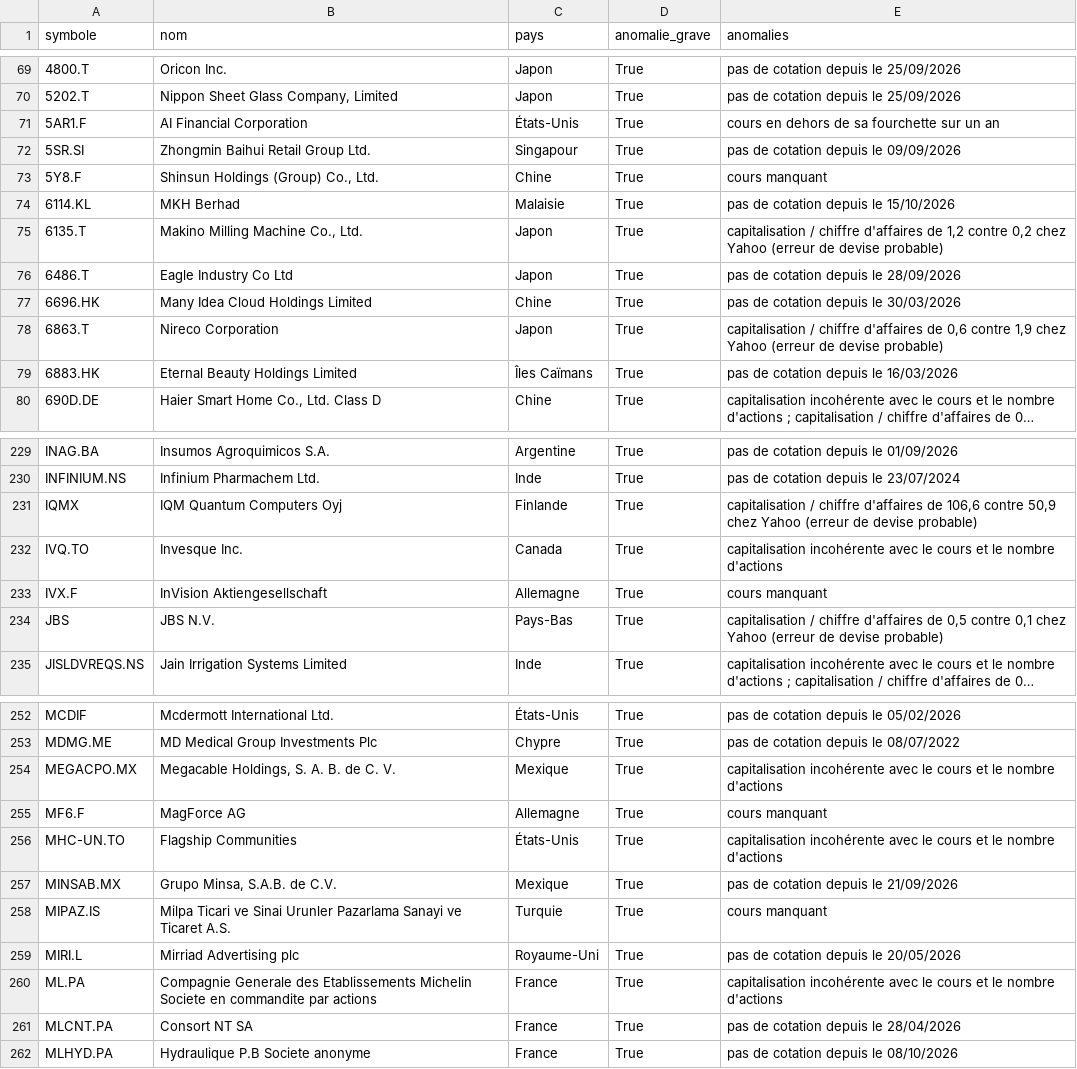
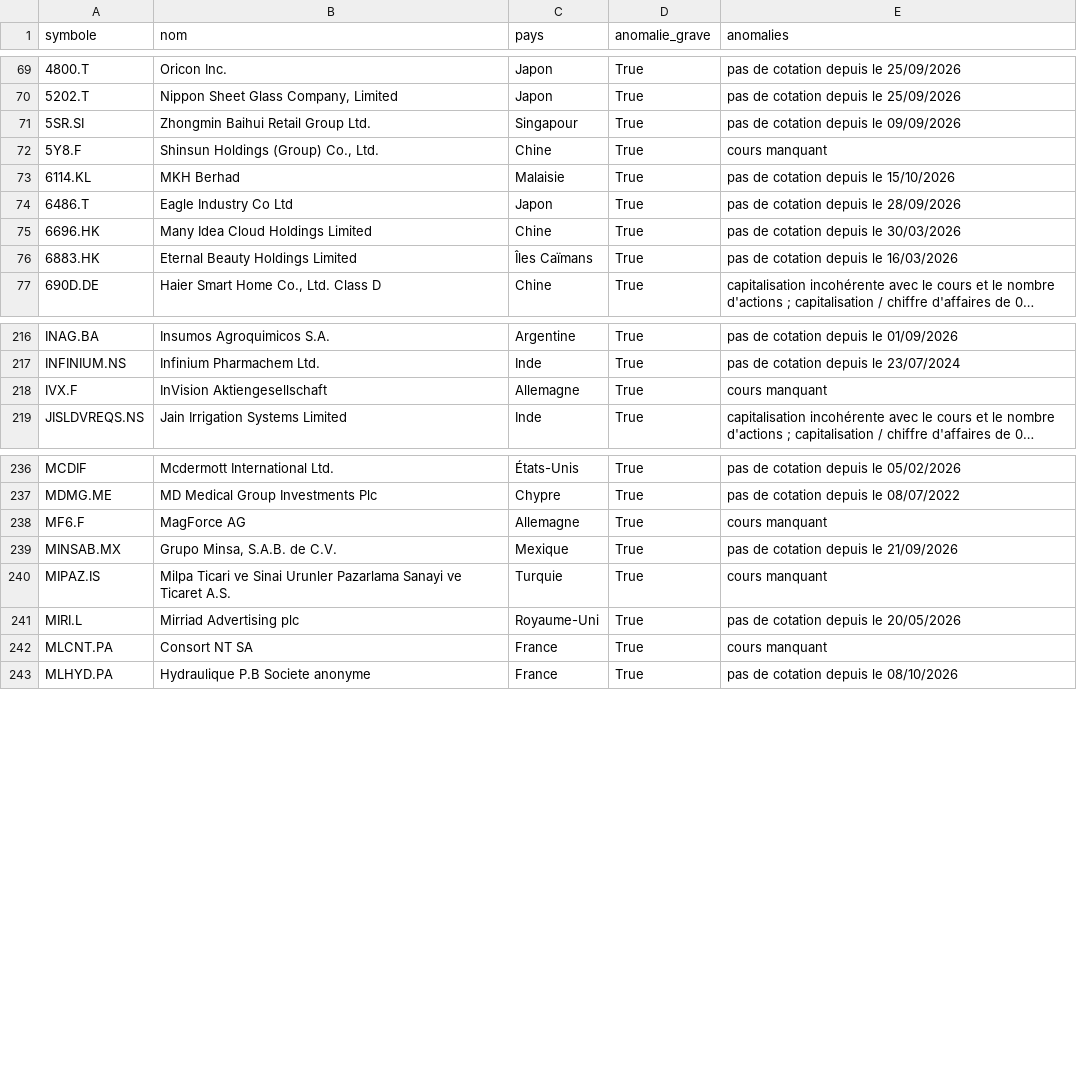
Before and after one commit to benicrux/screener-actions, a CSV file: data/anomalies.csv, drawn as a sheet; only a part is shown, gaps mark what is left out; long unchanged cells end in …; removed rows and columns are numbered as before the commit, all else as after; the diff covers the shown part only; the diff names each change by its address in the sheet, - before the commit and + after, or states it on an @@ line.

```diff
--- a/data/anomalies.csv
+++ b/data/anomalies.csv
-row 71: 5AR1.F | AI Financial Corporation | États-Unis | True | cours en dehors de sa fourchette sur un an
-row 75: 6135.T | Makino Milling Machine Co., Ltd. | Japon | True | capitalisation / chiffre d'affaires de 1,2 contre 0,2 chez Yahoo (erreur de devise probable)
-row 78: 6863.T | Nireco Corporation | Japon | True | capitalisation / chiffre d'affaires de 0,6 contre 1,9 chez Yahoo (erreur de devise probable)
-row 231: IQMX | IQM Quantum Computers Oyj | Finlande | True | capitalisation / chiffre d'affaires de 106,6 contre 50,9 chez Yahoo (erreur de devise probable)
-row 232: IVQ.TO | Invesque Inc. | Canada | True | capitalisation incohérente avec le cours et le nombre d'actions
-row 234: JBS | JBS N.V. | Pays-Bas | True | capitalisation / chiffre d'affaires de 0,5 contre 0,1 chez Yahoo (erreur de devise probable)
-row 254: MEGACPO.MX | Megacable Holdings, S. A. B. de C. V. | Mexique | True | capitalisation incohérente avec le cours et le nombre d'actions
-row 256: MHC-UN.TO | Flagship Communities | États-Unis | True | capitalisation incohérente avec le cours et le nombre d'actions
-row 260: ML.PA | Compagnie Generale des Etablissements Michelin Societe en commandite par actions | France | True | capitalisation incohérente avec le cours et le nombre d'actions
-E242 (anomalies): pas de cotation depuis le 28/04/2026
+E242 (anomalies): cours manquant
```
Also changed, not shown: 2 added rows and 20 removed rows elsewhere in this file, 3 other files.
